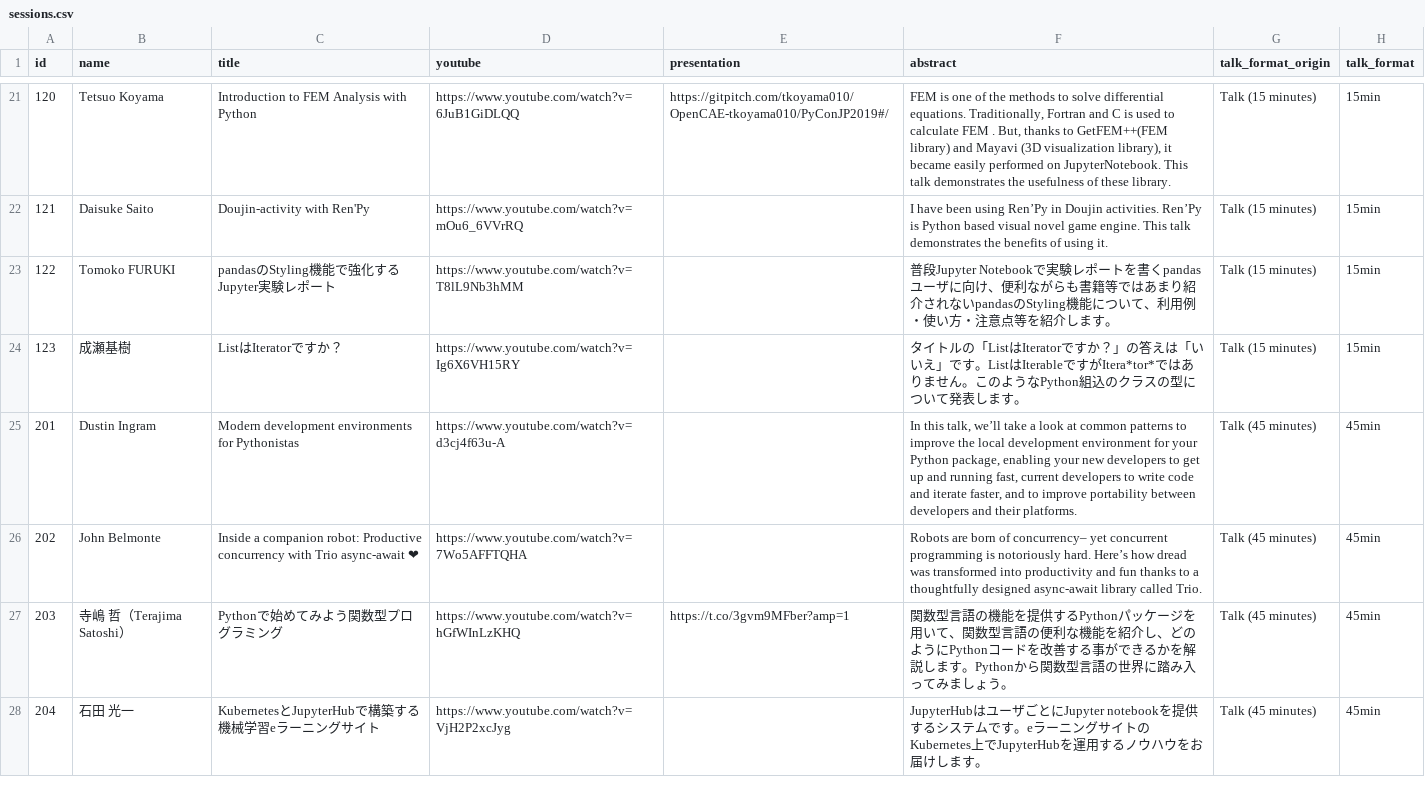
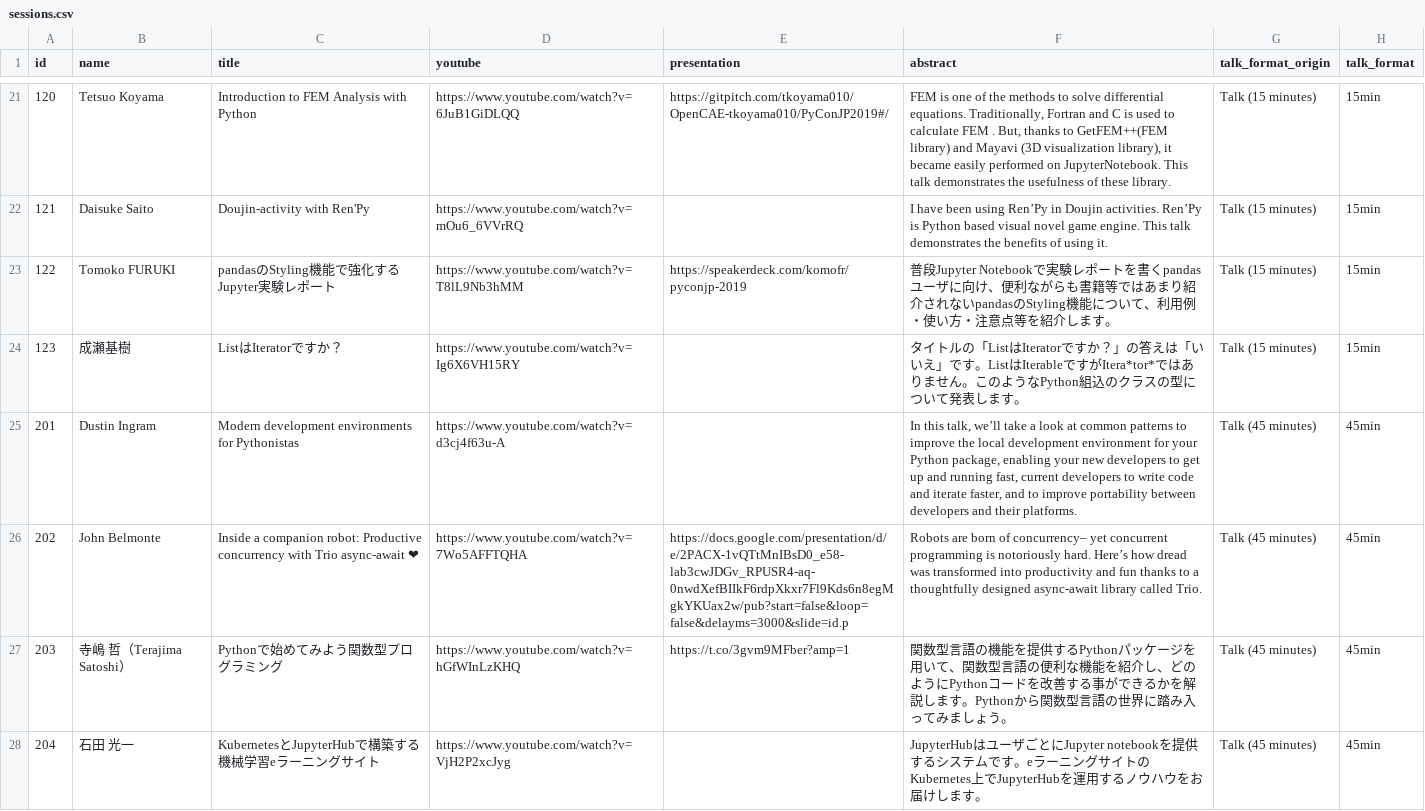
Before and after one commit to pyconjp/pycon.jp.2019, a CSV file: data/sessions.csv, drawn as a sheet; only a part is shown, gaps mark what is left out; the diff covers the shown part only; the diff names each change by its address in the sheet, - before the commit and + after, or states it on an @@ line.

```diff
--- a/data/sessions.csv
+++ b/data/sessions.csv
-E23 (presentation): (empty)
+E23 (presentation): https://speakerdeck.com/komofr/pyconjp-2019
-E26 (presentation): (empty)
+E26 (presentation): https://docs.google.com/presentation/d/e/2PACX-1vQTtMnIBsD0_e58-lab3cwJDGv_RPUSR4-aq-0nwdXefBIIkF6rdpXkxr7Fl9Kds6n8egMgkYKUax2w/pub?start=false&loop=false&delayms=3000&slide=id.p
```
Also changed, not shown: 4 edited cells elsewhere in this file, 1 other file.
